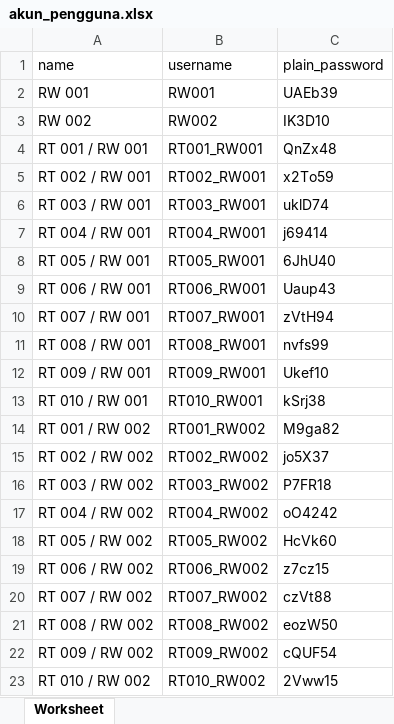
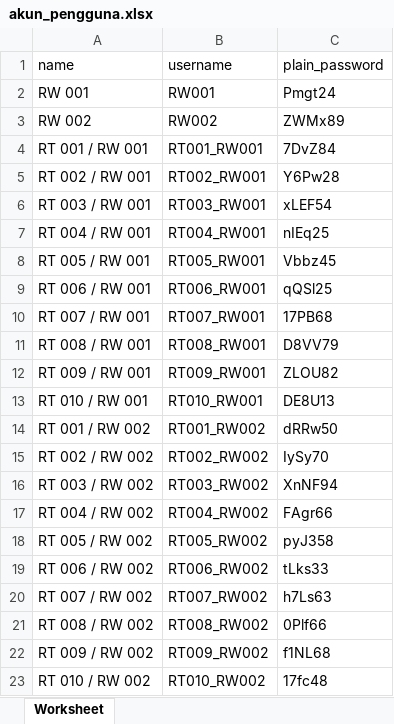
Before and after one commit to zakilagi88/sideskel-generik, an Excel workbook: storage/app/private/deskel/exports/akun_pengguna.xlsx, sheet Worksheet, drawn as a sheet; values as stored, in another font and other column widths than the file's, no borders; the diff names each change by its address in the sheet, - before the commit and + after, or states it on an @@ line.

```diff
--- a/storage/app/private/deskel/exports/akun_pengguna.xlsx (sheet Worksheet)
+++ b/storage/app/private/deskel/exports/akun_pengguna.xlsx (sheet Worksheet)
-C2 (plain_password): UAEb39
+C2 (plain_password): Pmgt24
-C3 (plain_password): IK3D10
+C3 (plain_password): ZWMx89
-C4 (plain_password): QnZx48
+C4 (plain_password): 7DvZ84
-C5 (plain_password): x2To59
+C5 (plain_password): Y6Pw28
-C6 (plain_password): uklD74
+C6 (plain_password): xLEF54
-C7 (plain_password): j69414
+C7 (plain_password): nIEq25
-C8 (plain_password): 6JhU40
+C8 (plain_password): Vbbz45
-C9 (plain_password): Uaup43
+C9 (plain_password): qQSl25
-C10 (plain_password): zVtH94
+C10 (plain_password): 17PB68
-C11 (plain_password): nvfs99
+C11 (plain_password): D8VV79
-C12 (plain_password): Ukef10
+C12 (plain_password): ZLOU82
-C13 (plain_password): kSrj38
+C13 (plain_password): DE8U13
-C14 (plain_password): M9ga82
+C14 (plain_password): dRRw50
-C15 (plain_password): jo5X37
+C15 (plain_password): IySy70
-C16 (plain_password): P7FR18
+C16 (plain_password): XnNF94
-C17 (plain_password): oO4242
+C17 (plain_password): FAgr66
-C18 (plain_password): HcVk60
+C18 (plain_password): pyJ358
-C19 (plain_password): z7cz15
+C19 (plain_password): tLks33
-C20 (plain_password): czVt88
+C20 (plain_password): h7Ls63
-C21 (plain_password): eozW50
+C21 (plain_password): 0Plf66
-C22 (plain_password): cQUF54
+C22 (plain_password): f1NL68
-C23 (plain_password): 2Vww15
+C23 (plain_password): 17fc48
```
Also changed, not shown: 24 other files.
